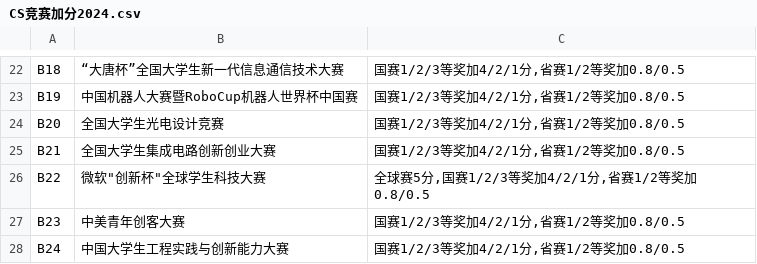
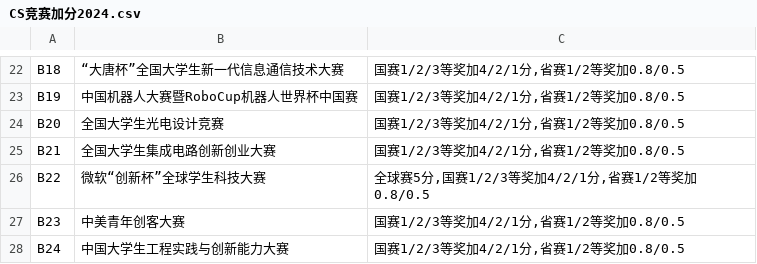
Before and after one commit to Nuyoahwjl/HUST-CS, a CSV file: CS竞赛加分2024.csv, drawn as a sheet; only a part is shown, gaps mark what is left out.

Commit message:
Update CS竞赛加分2024.csv

```diff
--- a/CS竞赛加分2024.csv
+++ b/CS竞赛加分2024.csv
@@ -25,3 +25,3 @@ B20,全国大学生光电设计竞赛,"国赛1/2/3等奖加4/2/1分,省赛1/2等
 B21,全国大学生集成电路创新创业大赛,"国赛1/2/3等奖加4/2/1分,省赛1/2等奖加0.8/0.5"
-B22,微软"创新杯"全球学生科技大赛,"全球赛5分,国赛1/2/3等奖加4/2/1分,省赛1/2等奖加0.8/0.5"
+B22,微软“创新杯”全球学生科技大赛,"全球赛5分,国赛1/2/3等奖加4/2/1分,省赛1/2等奖加0.8/0.5"
 B23,中美青年创客大赛,"国赛1/2/3等奖加4/2/1分,省赛1/2等奖加0.8/0.5"
```
